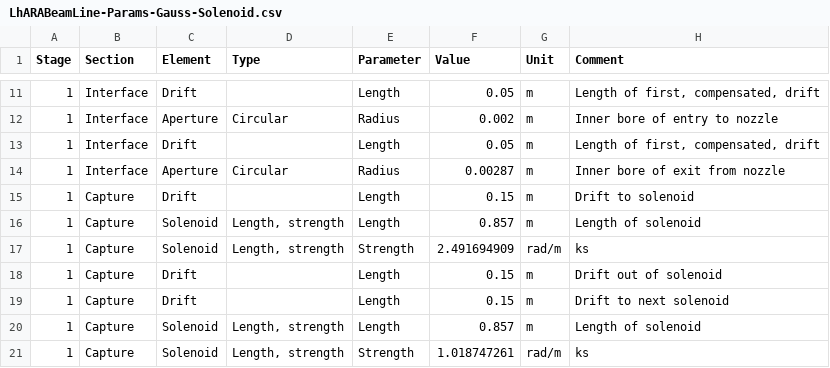
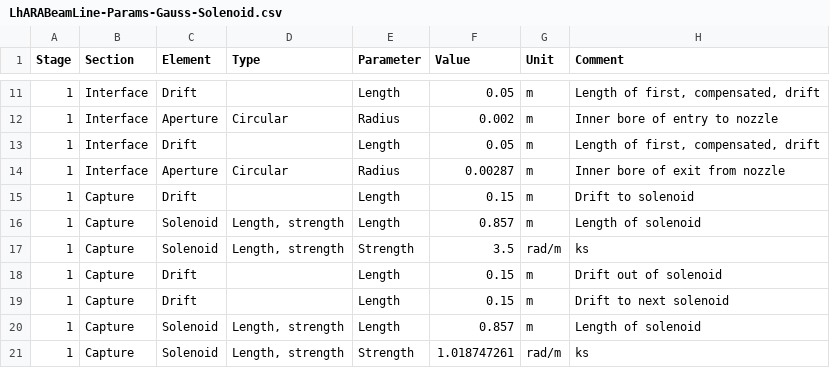
Before and after one commit to ImperialCollegeLondon/LhARAlinearOptics, a CSV file: 11-Parameters/LhARABeamLine-Params-Gauss-Solenoid.csv, drawn as a sheet; only a part is shown, gaps mark what is left out.

```diff
--- a/11-Parameters/LhARABeamLine-Params-Gauss-Solenoid.csv
+++ b/11-Parameters/LhARABeamLine-Params-Gauss-Solenoid.csv
@@ -16,3 +16,3 @@
 1,Capture,Solenoid,"Length, strength",Length,0.857,m,Length of solenoid
-1,Capture,Solenoid,"Length, strength",Strength,2.491694909,rad/m,ks
+1,Capture,Solenoid,"Length, strength",Strength,3.5,rad/m,ks
 1,Capture,Drift,,Length,0.15,m,Drift out of solenoid
```
Also changed, not shown: 11-Parameters/LhARABeamLine-Params-Gauss-Gabor.csv, 3 other files.
